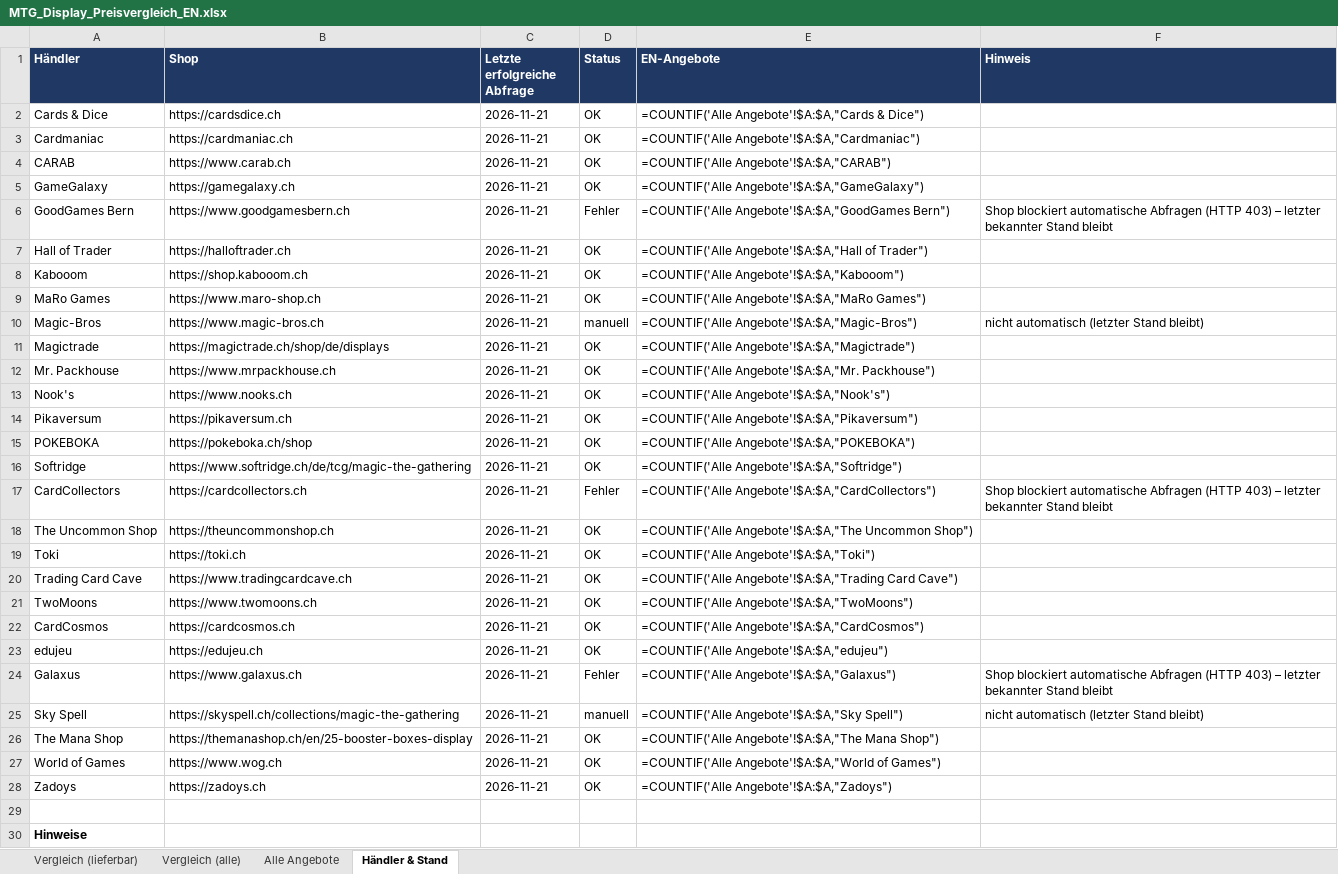
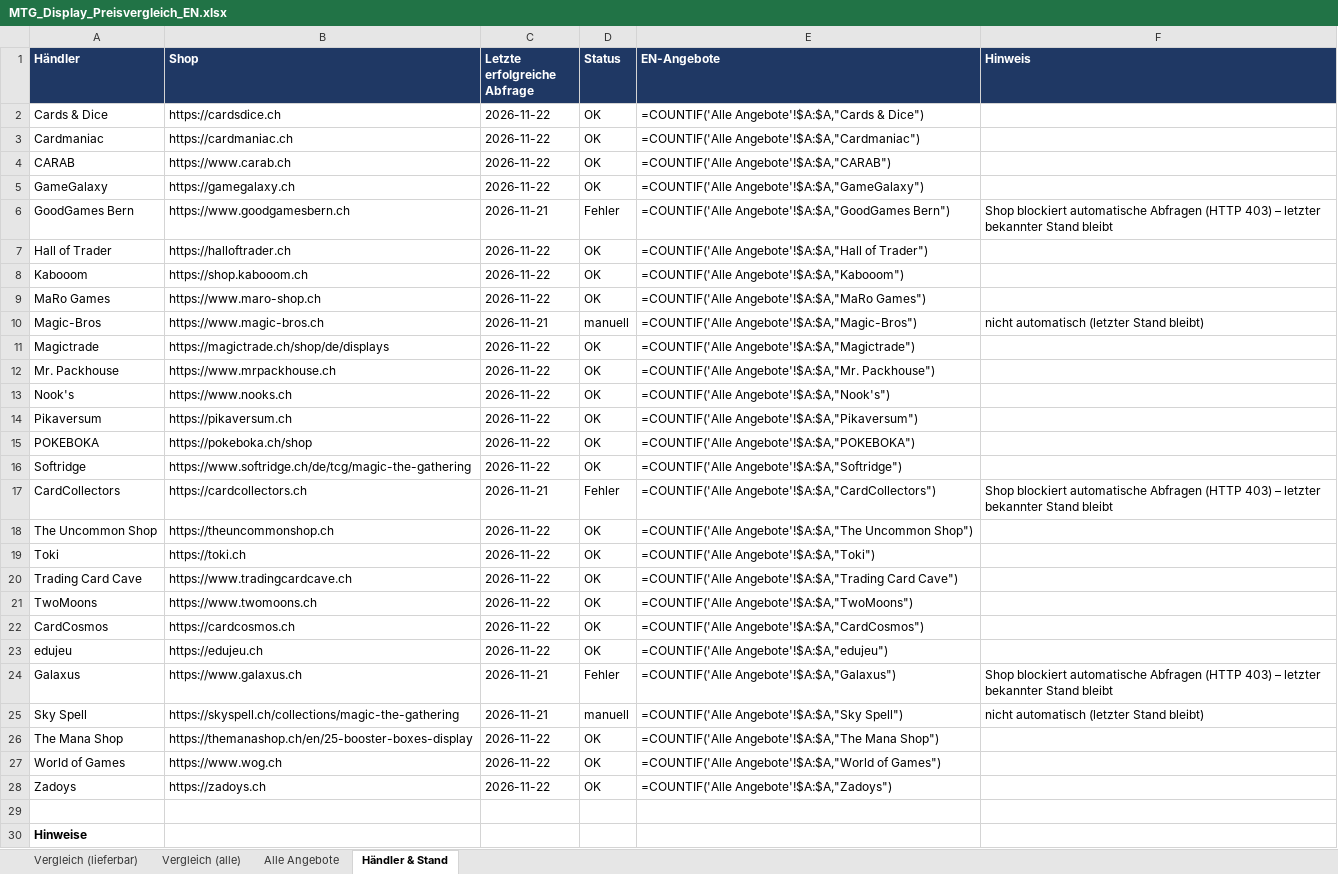
Before and after one commit to BEAR1nc/deckarchiv, an Excel workbook: shopping/MTG_Display_Preisvergleich_EN.xlsx, sheet Händler & Stand, drawn as a sheet; only a part is shown; values as stored, in another font and other column widths than the file's, no borders; formulas without a stored value are shown as written; the diff covers the shown part only; the diff names each change by its address in the sheet, - before the commit and + after, or states it on an @@ line.

```diff
--- a/shopping/MTG_Display_Preisvergleich_EN.xlsx (sheet Händler & Stand)
+++ b/shopping/MTG_Display_Preisvergleich_EN.xlsx (sheet Händler & Stand)
-C2:C5 (Letzte erfolgreiche Abfrage): 2026-11-21
+C2:C5 (Letzte erfolgreiche Abfrage): 2026-11-22
-C7:C9 (Letzte erfolgreiche Abfrage): 2026-11-21
+C7:C9 (Letzte erfolgreiche Abfrage): 2026-11-22
-C11:C16 (Letzte erfolgreiche Abfrage): 2026-11-21
+C11:C16 (Letzte erfolgreiche Abfrage): 2026-11-22
-C18:C23 (Letzte erfolgreiche Abfrage): 2026-11-21
+C18:C23 (Letzte erfolgreiche Abfrage): 2026-11-22
-C26:C28 (Letzte erfolgreiche Abfrage): 2026-11-21
+C26:C28 (Letzte erfolgreiche Abfrage): 2026-11-22
```
Also changed, not shown: 1 edited cell elsewhere in this sheet, sheet Alle Angebote, sheet Vergleich (alle), sheet Vergleich (lieferbar), 2 other files.
